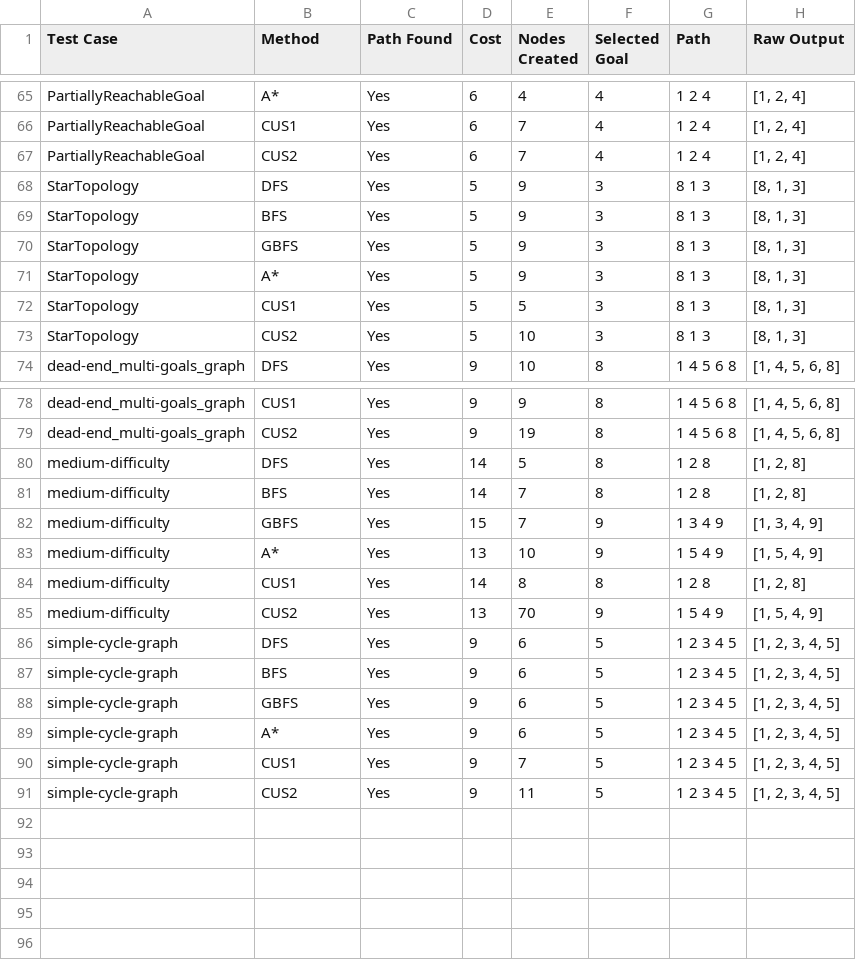
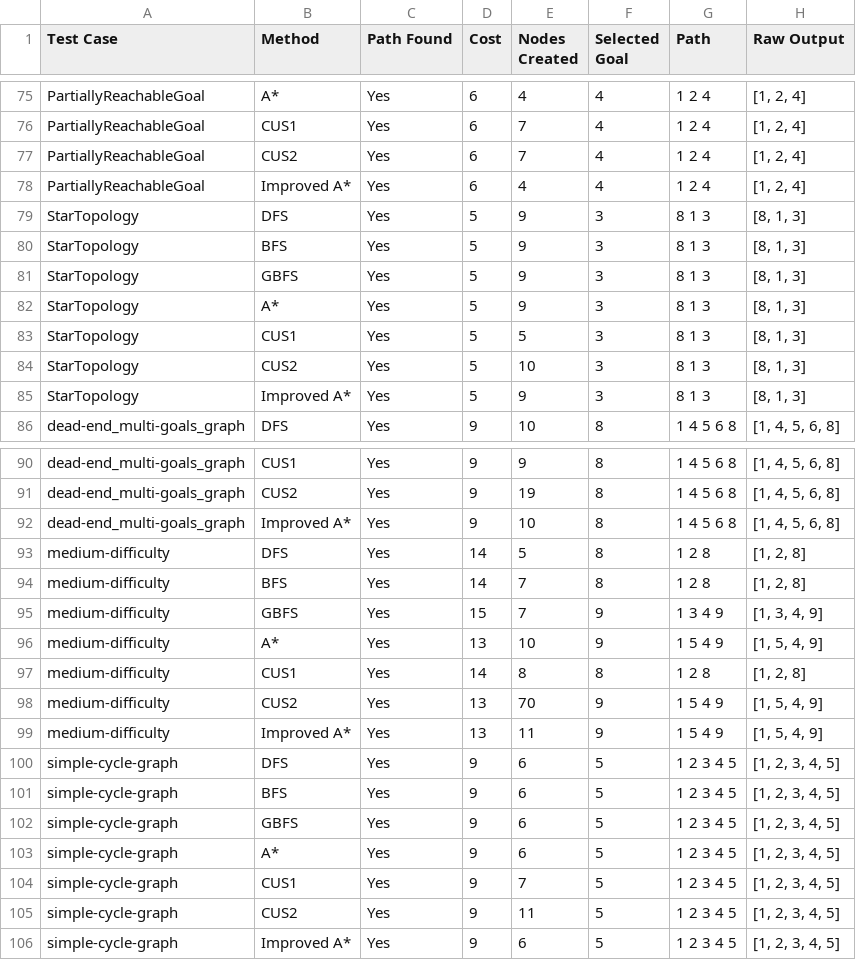
Before and after one commit to Steward605/TreeBasedSearch, a CSV file: test_results.csv, drawn as a sheet; only a part is shown, gaps mark what is left out; the diff covers the shown part only; the diff names each change by its address in the sheet, - before the commit and + after, or states it on an @@ line.

```diff
--- a/test_results.csv
+++ b/test_results.csv
+row 78: PartiallyReachableGoal | Improved A* | Yes | 6 | 4 | 4 | 1 2 4 | [1, 2, 4]
+row 85: StarTopology | Improved A* | Yes | 5 | 9 | 3 | 8 1 3 | [8, 1, 3]
+row 92: dead-end_multi-goals_graph | Improved A* | Yes | 9 | 10 | 8 | 1 4 5 6 8 | [1, 4, 5, 6, 8]
+row 99: medium-difficulty | Improved A* | Yes | 13 | 11 | 9 | 1 5 4 9 | [1, 5, 4, 9]
+row 106: simple-cycle-graph | Improved A* | Yes | 9 | 6 | 5 | 1 2 3 4 5 | [1, 2, 3, 4, 5]
```
Also changed, not shown: 10 added rows elsewhere in this file, 4 other files.
